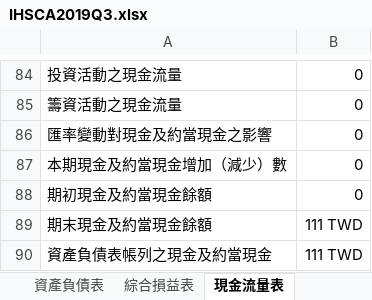
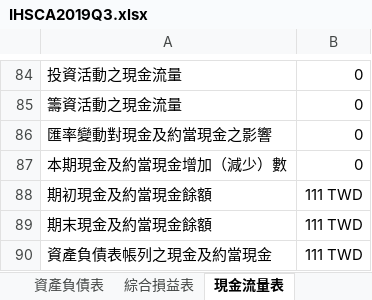
Before and after one commit to BruceChen034020/IHSCA, an Excel workbook: IHSCA2019Q3.xlsx, sheet 現金流量表, drawn as a sheet; only a part is shown, gaps mark what is left out; values as stored, in another font and other column widths than the file's, no borders; the diff names each change by its address in the sheet, - before the commit and + after, or states it on an @@ line.

```diff
--- a/IHSCA2019Q3.xlsx (sheet 現金流量表)
+++ b/IHSCA2019Q3.xlsx (sheet 現金流量表)
-B88: 0
+B88: 111 TWD
```
Also changed, not shown: sheet 資產負債表, sheet 綜合損益表.
